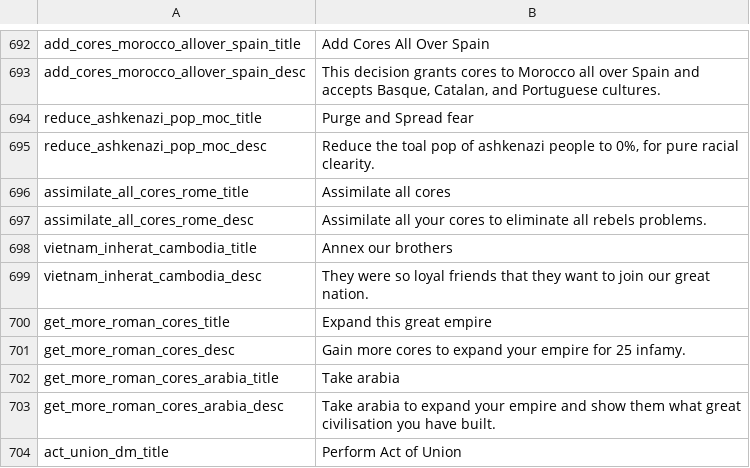
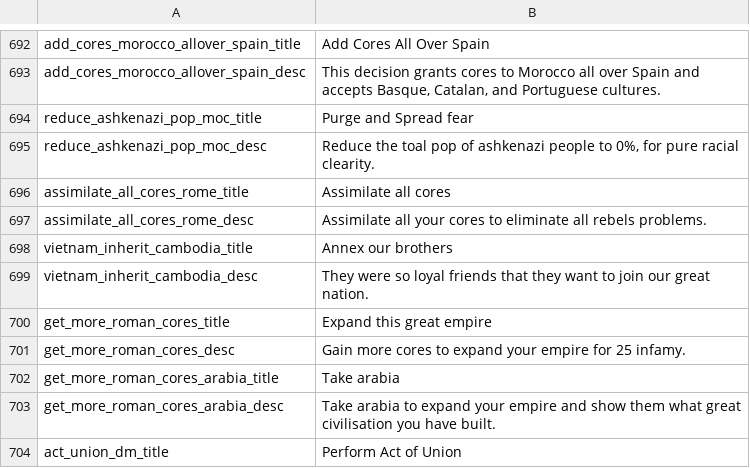
Before and after one commit to JakobRinke/Mod-of-Chaos, a CSV file: MOC/localisation/decissions.csv, drawn as a sheet; only a part is shown, gaps mark what is left out.

Commit message:
adding pictures vietnam; bug fixes
- fixing typos
- formating files

```diff
--- a/MOC/localisation/decissions.csv
+++ b/MOC/localisation/decissions.csv
@@ -697,4 +697,4 @@ assimilate_all_cores_rome_title;Assimilate all cores;;;;;;;;;;;;;
 assimilate_all_cores_rome_desc;Assimilate all your cores to eliminate all rebels problems.;;;;;;;;;;;;;
-vietnam_inherat_cambodia_title;Annex our brothers;;;;;;;;;;;;;
-vietnam_inherat_cambodia_desc;They were so loyal friends that they want to join our great nation.;;;;;;;;;;;;;
+vietnam_inherit_cambodia_title;Annex our brothers;;;;;;;;;;;;;
+vietnam_inherit_cambodia_desc;They were so loyal friends that they want to join our great nation.;;;;;;;;;;;;;
 get_more_roman_cores_title;Expand this great empire;;;;;;;;;;;;;
```
Also changed, not shown: 11 other files.
